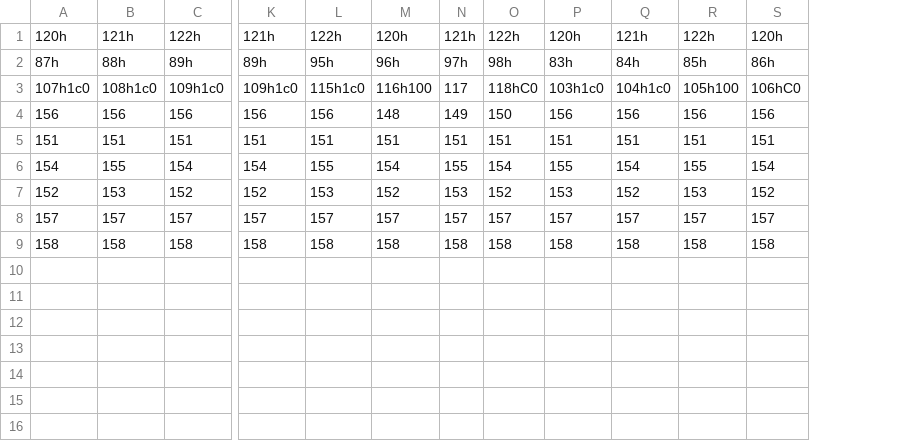
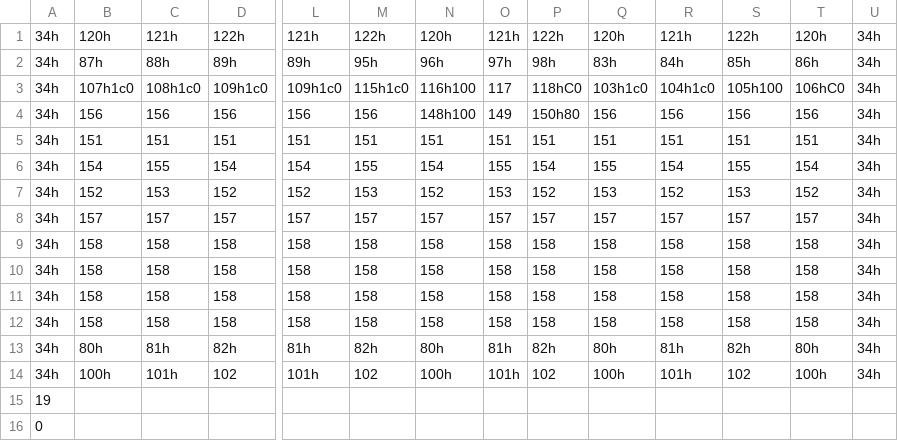
Before and after one commit to ilunnie/Marcos-X-Machine, a CSV file: src/Area/Ets.csv, drawn as a sheet; only a part is shown, gaps mark what is left out; addresses are those after the commit; rows hold the shown columns only; the diff names each change by its address in the sheet, - before the commit and + after, or states it on an @@ line.

```diff
--- a/src/Area/Ets.csv
+++ b/src/Area/Ets.csv
+column A, rows 1-9: all 34h
+column U, rows 1-9: all 34h
-N4: 148
+N4: 148h100
-P4: 150
+P4: 150h80
+row 10: 34h | 158 | 158 | 158 | 158 | 158 | 158 | 158 | 158 | 158 | 158 | 158 | 158 | 34h
+row 11: 34h | 158 | 158 | 158 | 158 | 158 | 158 | 158 | 158 | 158 | 158 | 158 | 158 | 34h
+row 12: 34h | 158 | 158 | 158 | 158 | 158 | 158 | 158 | 158 | 158 | 158 | 158 | 158 | 34h
+row 13: 34h | 80h | 81h | 82h | 81h | 82h | 80h | 81h | 82h | 80h | 81h | 82h | 80h | 34h
+row 14: 34h | 100h | 101h | 102 | 101h | 102 | 100h | 101h | 102 | 100h | 101h | 102 | 100h | 34h
+row 15: 19
+row 16: 0
```
Also changed, not shown: 2 other files.
